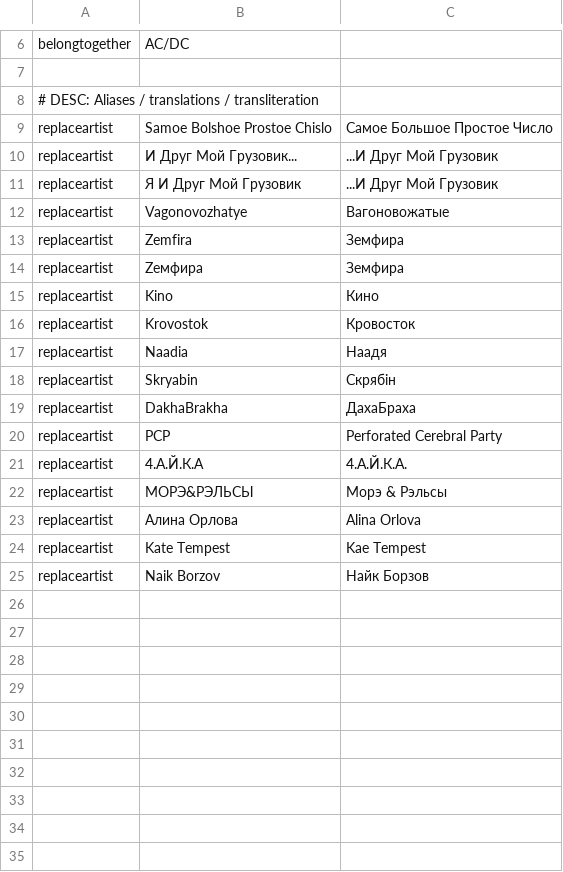
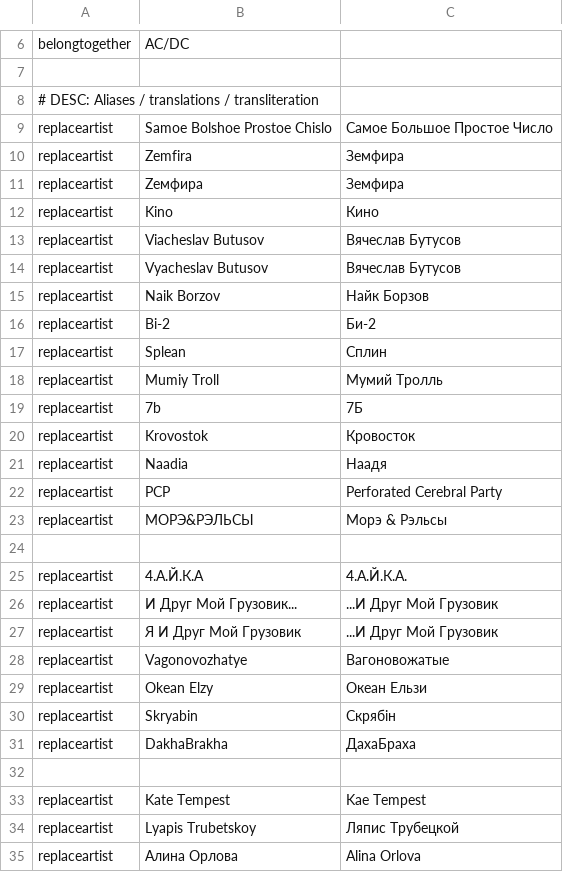
Before and after one commit to pedorich-n/home-server-nixos, a TSV file: machines/geekomA5/modules/system/services/music-history/maloja/rules/fix_artists.tsv, drawn as a sheet; only a part is shown, gaps mark what is left out.

Commit message:
[maloja] Add more artists to fix_artists

```diff
--- a/machines/geekomA5/modules/system/services/music-history/maloja/rules/fix_artists.tsv
+++ b/machines/geekomA5/modules/system/services/music-history/maloja/rules/fix_artists.tsv
@@ -9,2 +9,18 @@ belongtogether	AC/DC
 replaceartist	Samoe Bolshoe Prostoe Chislo	Самое Большое Простое Число
+replaceartist	Zemfira	Земфира
+replaceartist	Zемфира	Земфира
+replaceartist	Kino	Кино
+replaceartist	Viacheslav Butusov	Вячеслав Бутусов
+replaceartist	Vyacheslav Butusov	Вячеслав Бутусов
+replaceartist	Naik Borzov	Найк Борзов
+replaceartist	Bi-2	Би-2
+replaceartist	Splean	Сплин
+replaceartist	Mumiy Troll	Мумий Тролль
+replaceartist	7b	7Б
+replaceartist	Krovostok	Кровосток
+replaceartist	Naadia	Наадя
+replaceartist	PCP	Perforated Cerebral Party
+replaceartist	МОРЭ&РЭЛЬСЫ	Морэ & Рэльсы
+
+replaceartist	4.А.Й.К.А	4.А.Й.К.А.
 replaceartist	И Друг Мой Грузовик...	...И Друг Мой Грузовик
@@ -12,14 +28,8 @@ replaceartist	Я И Друг Мой Грузовик	...И Друг Мой Гр
 replaceartist	Vagonovozhatye	Вагоновожатые
-replaceartist	Zemfira	Земфира
-replaceartist	Zемфира	Земфира
-replaceartist	Kino	Кино
-replaceartist	Krovostok	Кровосток
-replaceartist	Naadia	Наадя
+replaceartist	Okean Elzy	Океан Ельзи
 replaceartist	Skryabin	Скрябін
 replaceartist	DakhaBrakha	ДахаБраха
-replaceartist	PCP	Perforated Cerebral Party
-replaceartist	4.А.Й.К.А	4.А.Й.К.А.
-replaceartist	МОРЭ&РЭЛЬСЫ	Морэ & Рэльсы
+
+replaceartist	Kate Tempest	Kae Tempest
+replaceartist	Lyapis Trubetskoy	Ляпис Трубецкой
 replaceartist	Алина Орлова	Alina Orlova
-replaceartist	Kate Tempest	Kae Tempest
-replaceartist	Naik Borzov	Найк Борзов
```
